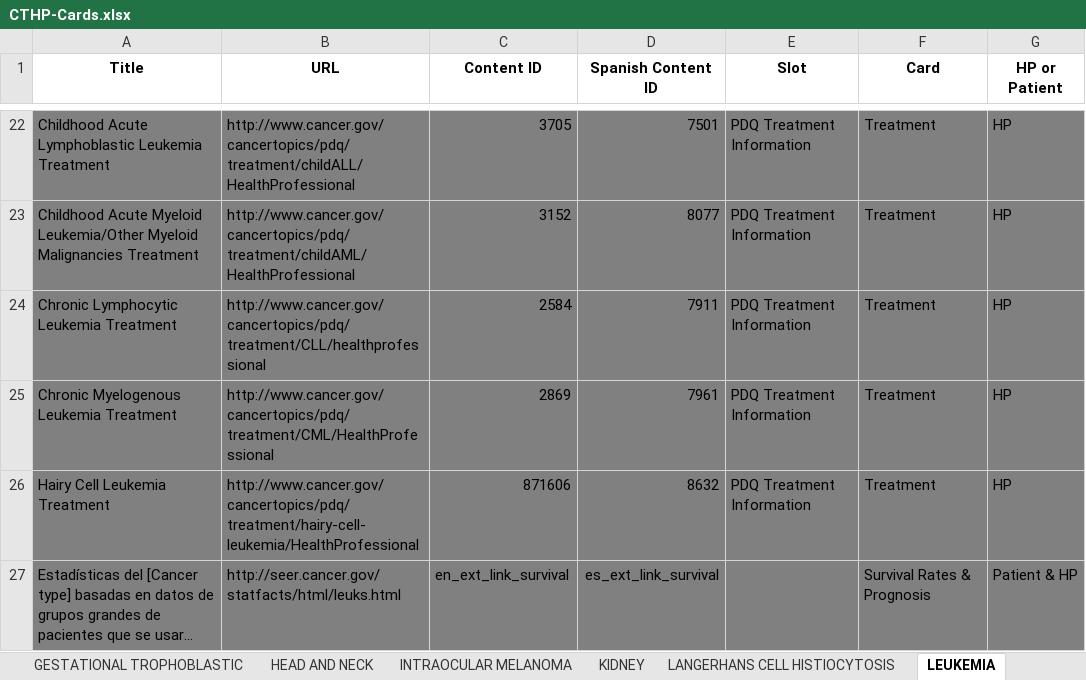
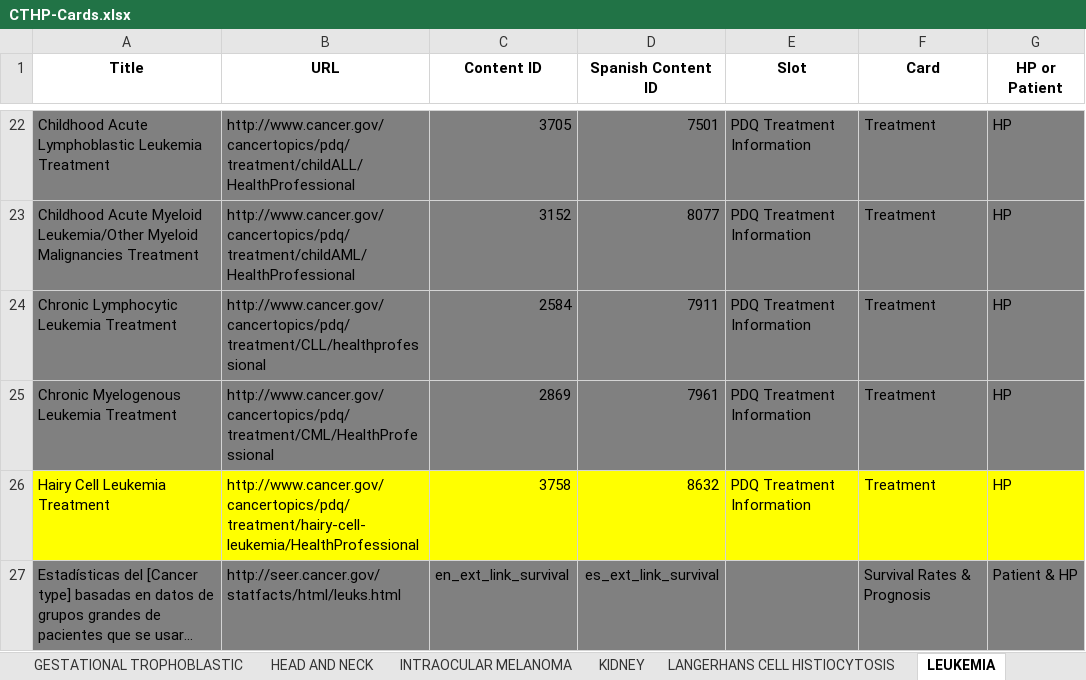
Before and after one commit to NCIOCPL/wcms-daisy, an Excel workbook: Daisy-xls/IA/CTHP-Cards.xlsx, sheet LEUKEMIA, drawn as a sheet; only a part is shown, gaps mark what is left out; long unchanged cells end in …; values as stored, in another font and other column widths than the file's, no borders; the diff names each change by its address in the sheet, - before the commit and + after, or states it on an @@ line.

```diff
--- a/Daisy-xls/IA/CTHP-Cards.xlsx (sheet LEUKEMIA)
+++ b/Daisy-xls/IA/CTHP-Cards.xlsx (sheet LEUKEMIA)
-A26:G26 fill: #808080
+A26:G26 fill: #FFFF00
-C26 (Content ID): 871606
+C26 (Content ID): 3758
```
Also changed, not shown: sheet CERVICAL, sheet LYMPHOMA, sheet ANAL.
